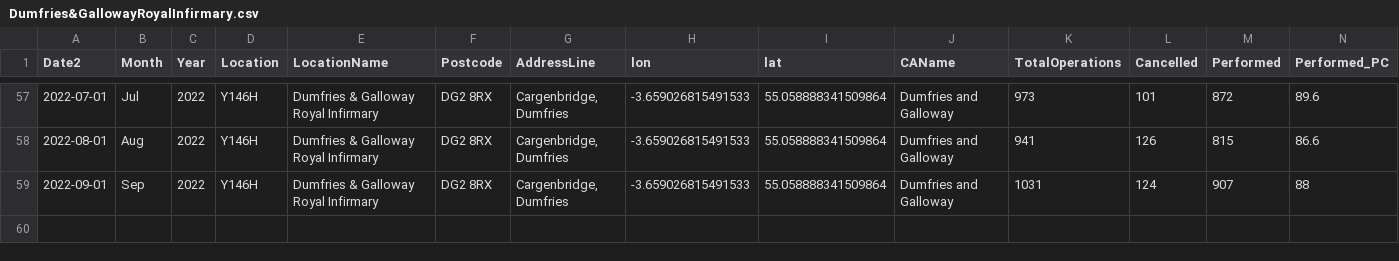
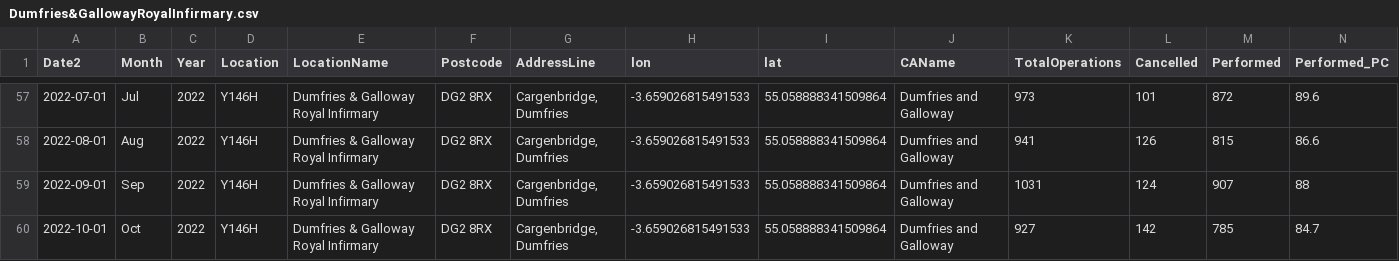
Before and after one commit to DCTdatateam/Hospitals-Tracker_NHS-Scotland, a CSV file: data/cancelled-operations/hospitals/Dumfries&GallowayRoyalInfirmary.csv, drawn as a sheet; only a part is shown, gaps mark what is left out; rows hold the shown columns only; the diff names each change by its address in the sheet, - before the commit and + after, or states it on an @@ line.

```diff
--- a/data/cancelled-operations/hospitals/Dumfries&GallowayRoyalInfirmary.csv
+++ b/data/cancelled-operations/hospitals/Dumfries&GallowayRoyalInfirmary.csv
+row 60: 2022-10-01 | Oct | 2022 | Y146H | Dumfries & Galloway Royal Infirmary | DG2 8RX | Cargenbridge, Dumfries | -3.659026815491533 | 55.058888341509864 | Dumfries and Galloway | 927 | 142 | 785 | 84.7
```
Also changed, not shown: data/cancelled-operations/hospitals/RoyalInfirmaryofEdinburghatLittleFrance.csv, data/cancelled-operations/hospitals/UniversityHospitalCrosshouse.csv, 39 other files.
